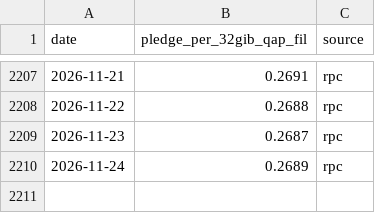
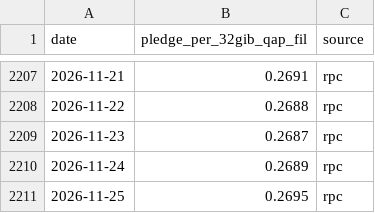
Before and after one commit to irenegia/filecoin-metrics, a CSV file: pledge_per_qap.csv, drawn as a sheet; only a part is shown, gaps mark what is left out; the diff names each change by its address in the sheet, - before the commit and + after, or states it on an @@ line.

```diff
--- a/pledge_per_qap.csv
+++ b/pledge_per_qap.csv
+row 2211: 2026-11-25 | 0.2695 | rpc
```
Also changed, not shown: 1 other file.
